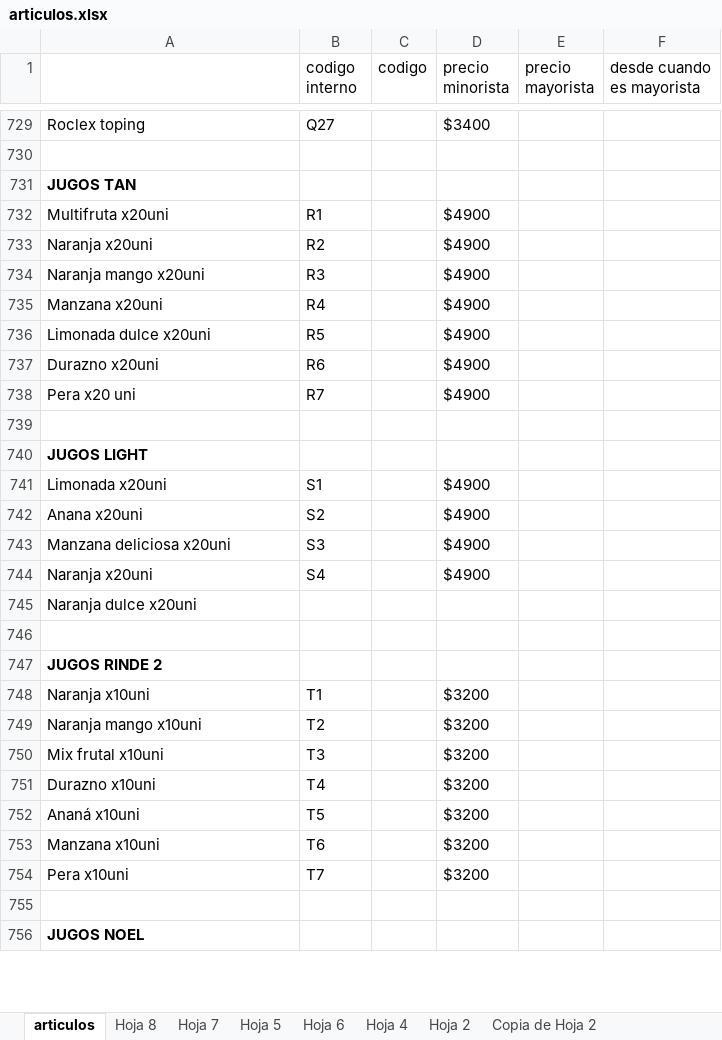
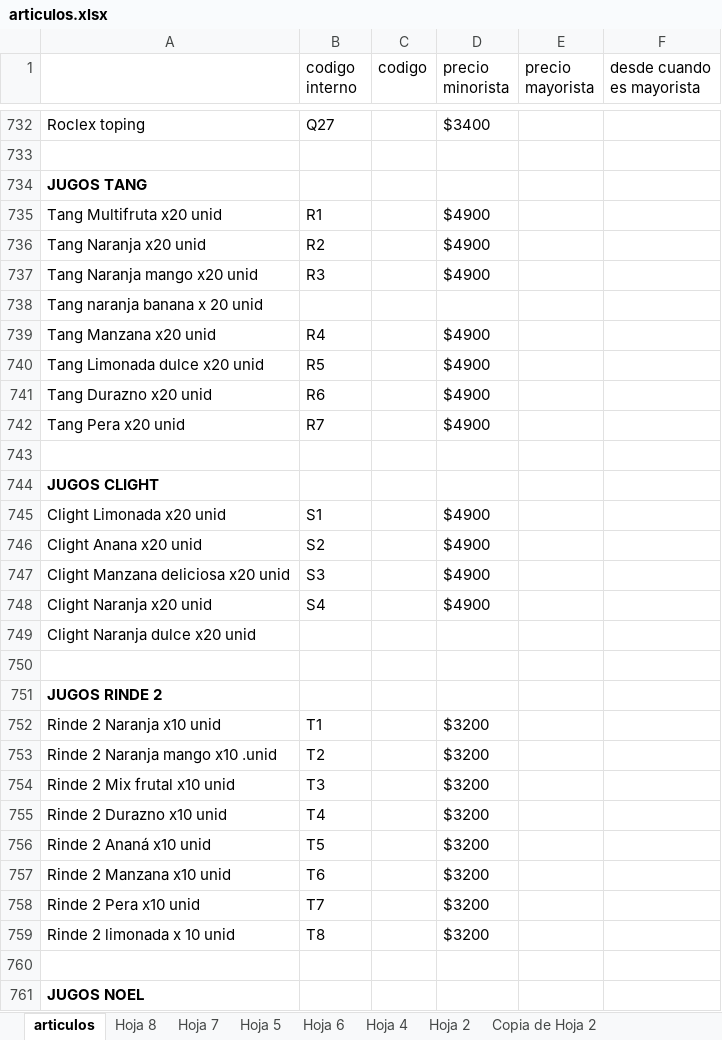
Before and after one commit to ordenezalejandro/VentaStockManager, an Excel workbook: articulos.xlsx, sheet articulos, drawn as a sheet; only a part is shown, gaps mark what is left out; values as stored, in another font and other column widths than the file's, no borders; charts and pictures not drawn; addresses are those after the commit; the diff covers the shown part only; the diff names each change by its address in the sheet, - before the commit and + after, or states it on an @@ line.

Commit message:
update articulos

```diff
--- a/articulos.xlsx (sheet articulos)
+++ b/articulos.xlsx (sheet articulos)
-A734: JUGOS TAN
+A734: JUGOS TANG
-A735: Multifruta x20uni
+A735: Tang Multifruta x20 unid
-A736: Naranja x20uni
+A736: Tang Naranja x20 unid
-A737: Naranja mango x20uni
+A737: Tang Naranja mango x20 unid
+row 738: Tang naranja banana x 20 unid
-A739: Manzana x20uni
+A739: Tang Manzana x20 unid
-A740: Limonada dulce x20uni
+A740: Tang Limonada dulce x20 unid
-A741: Durazno x20uni
+A741: Tang Durazno x20 unid
-A742: Pera x20 uni
+A742: Tang Pera x20 unid
-A744: JUGOS LIGHT
+A744: JUGOS CLIGHT
-A745: Limonada x20uni
+A745: Clight Limonada x20 unid
-A746: Anana x20uni
+A746: Clight Anana x20 unid
-A747: Manzana deliciosa x20uni
+A747: Clight Manzana deliciosa x20 unid
-A748: Naranja x20uni
+A748: Clight Naranja x20 unid
-A749: Naranja dulce x20uni
+A749: Clight Naranja dulce x20 unid
-A752: Naranja x10uni
+A752: Rinde 2 Naranja x10 unid
-A753: Naranja mango x10uni
+A753: Rinde 2 Naranja mango x10 .unid
-A754: Mix frutal x10uni
+A754: Rinde 2 Mix frutal x10 unid
-A755: Durazno x10uni
+A755: Rinde 2 Durazno x10 unid
-A756: Ananá x10uni
+A756: Rinde 2 Ananá x10 unid
-A757: Manzana x10uni
+A757: Rinde 2 Manzana x10 unid
-A758: Pera x10uni
+A758: Rinde 2 Pera x10 unid
+row 759: Rinde 2 limonada x 10 unid | T8 |  | $3200
```
Also changed, not shown: 8 added rows, 5 removed rows, 107 edited cells and cell formats elsewhere in this sheet.
